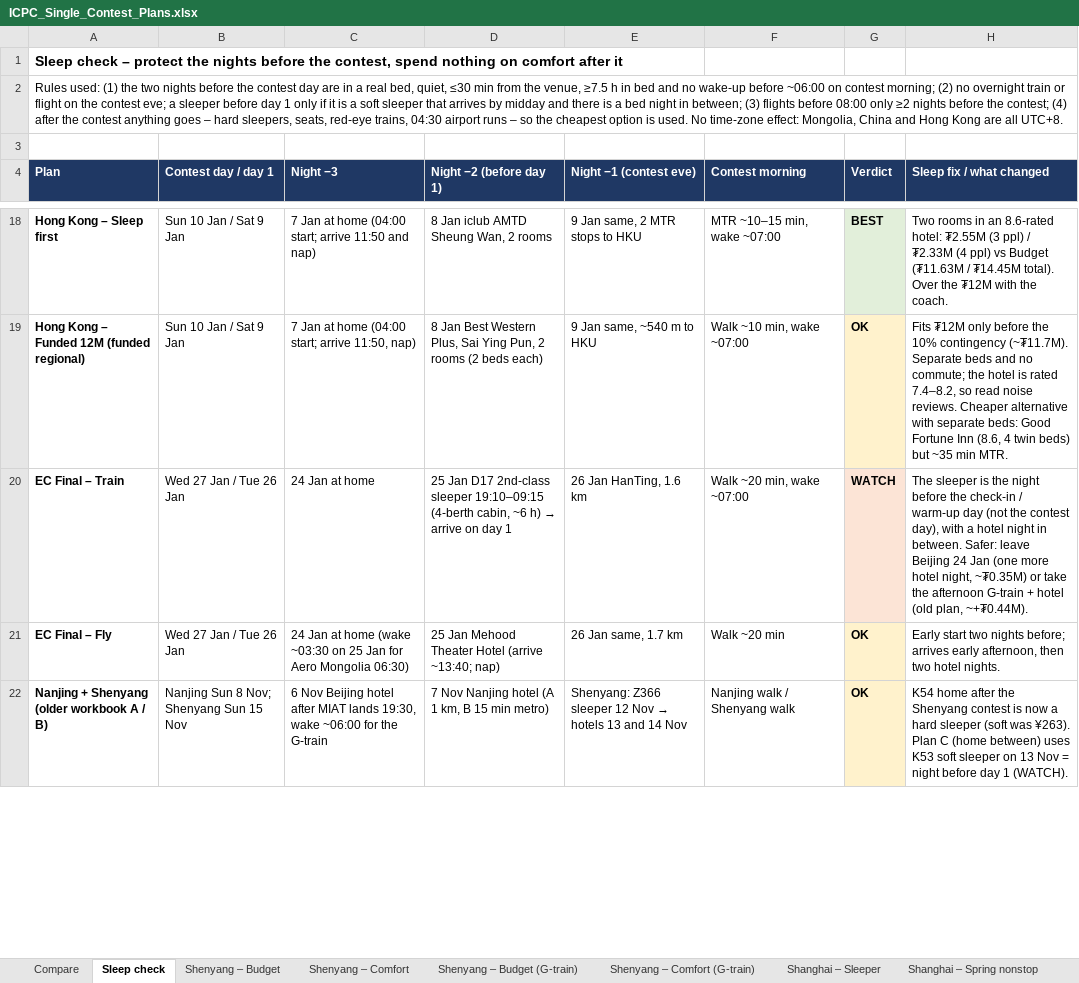
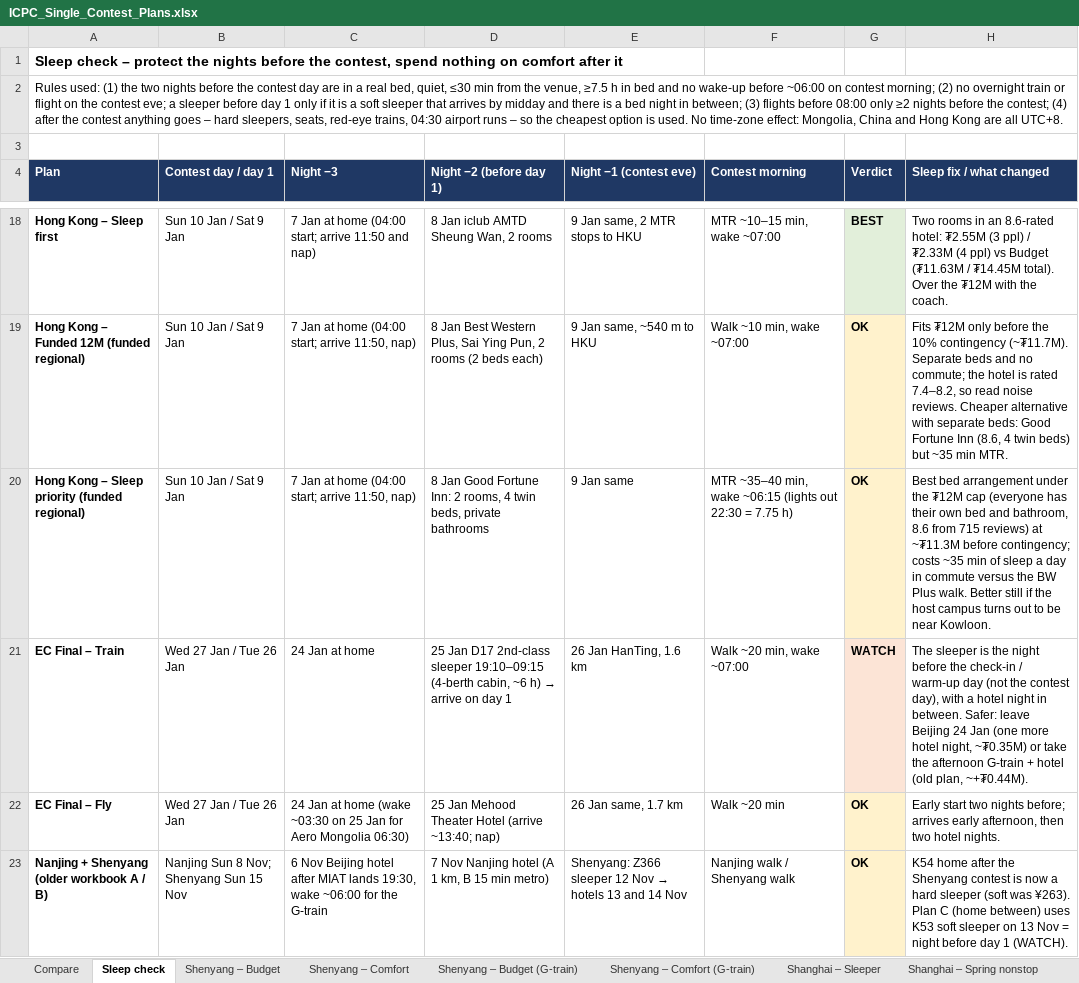
Before and after one commit to Dedibeat/icpc-trip-plan, an Excel workbook: ICPC_Single_Contest_Plans.xlsx, sheet Sleep check, drawn as a sheet; only a part is shown, gaps mark what is left out; values as stored, in another font and other column widths than the file's, no borders; the diff covers the shown part only; the diff names each change by its address in the sheet, - before the commit and + after, or states it on an @@ line.

```diff
--- a/ICPC_Single_Contest_Plans.xlsx (sheet Sleep check)
+++ b/ICPC_Single_Contest_Plans.xlsx (sheet Sleep check)
+row 20: Hong Kong – Sleep priority (funded regional) | Sun 10 Jan / Sat 9 Jan | 7 Jan at home (04:00 start; arrive 11:50, nap) | 8 Jan Good Fortune Inn: 2 rooms, 4 twin beds, private bathrooms | 9 Jan same | MTR ~35–40 min, wake ~06:15 (lights out 22:30 = 7.75 h) | OK | Best bed arrangement under the ₮12M cap (everyone has their own bed and bathroom, 8.6 from 715 reviews) at ~₮11.3M before contingency; costs ~35 min of sleep a day in commute versus the BW Plus walk. Better still if the host campus turns out to be near Kowloon.
```
Also changed, not shown: 1 edited cell elsewhere in this sheet, sheet Compare, other sheet tabs, 1 other file.
